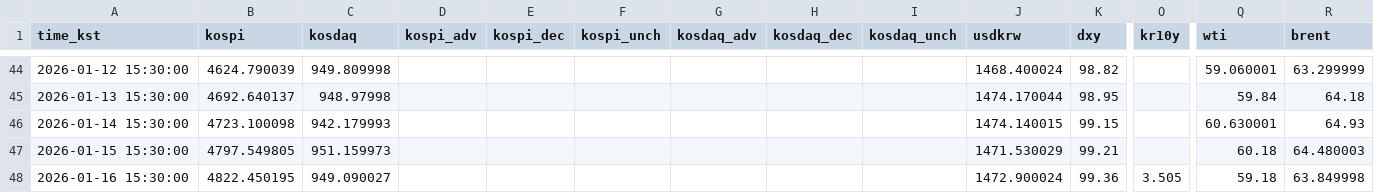
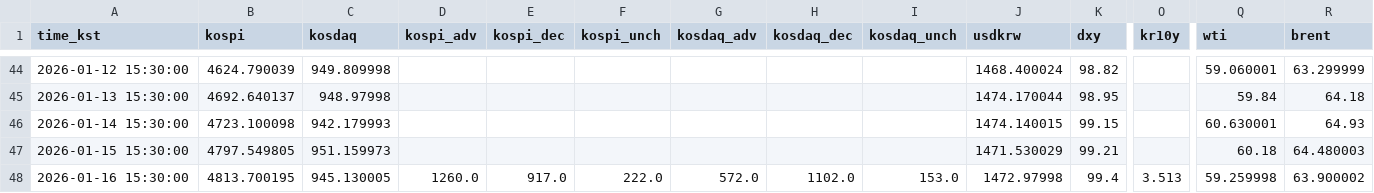
Before and after one commit to suchoforchat-creator/krx-feed, a CSV file: out/history.csv, drawn as a sheet; only a part is shown, gaps mark what is left out; the diff covers the shown part only; the diff names each change by its address in the sheet, - before the commit and + after, or states it on an @@ line.

```diff
--- a/out/history.csv
+++ b/out/history.csv
-B48 (kospi): 4822.450195
+B48 (kospi): 4813.700195
-C48 (kosdaq): 949.090027
+C48 (kosdaq): 945.130005
-D48 (kospi_adv): (empty)
+D48 (kospi_adv): 1260.0
-E48 (kospi_dec): (empty)
+E48 (kospi_dec): 917.0
-F48 (kospi_unch): (empty)
+F48 (kospi_unch): 222.0
-G48 (kosdaq_adv): (empty)
+G48 (kosdaq_adv): 572.0
-H48 (kosdaq_dec): (empty)
+H48 (kosdaq_dec): 1102.0
-I48 (kosdaq_unch): (empty)
+I48 (kosdaq_unch): 153.0
-J48 (usdkrw): 1472.900024
+J48 (usdkrw): 1472.97998
-K48 (dxy): 99.36
+K48 (dxy): 99.4
-O48 (kr10y): 3.505
+O48 (kr10y): 3.513
-Q48 (wti): 59.18
+Q48 (wti): 59.259998
-R48 (brent): 63.849998
+R48 (brent): 63.900002
```
Also changed, not shown: 5 edited cells elsewhere in this file, out/daily/20260116.csv, out/latest.csv, 1 other file.
